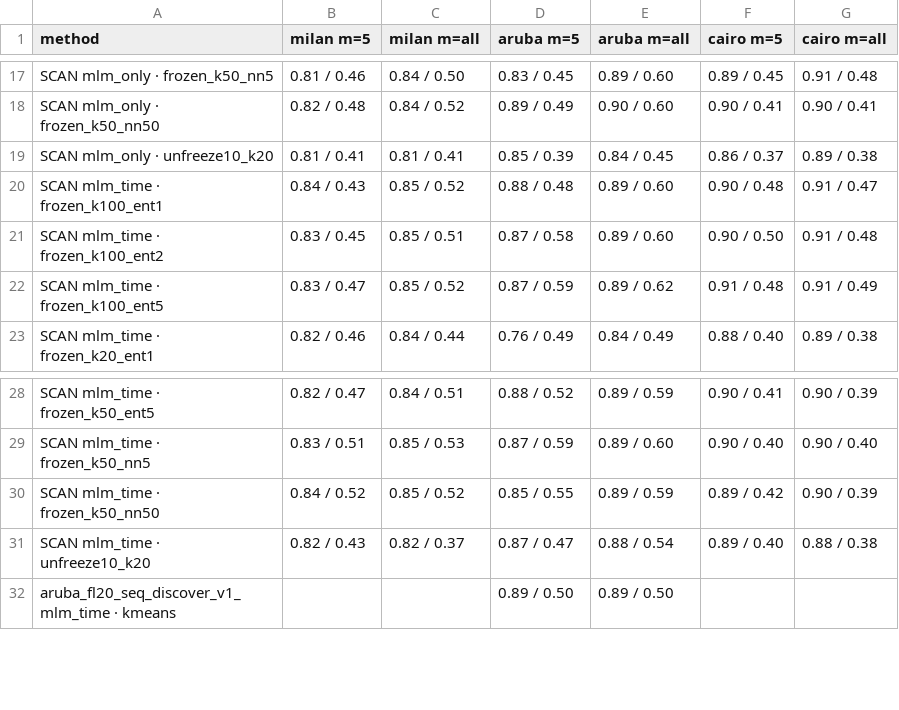
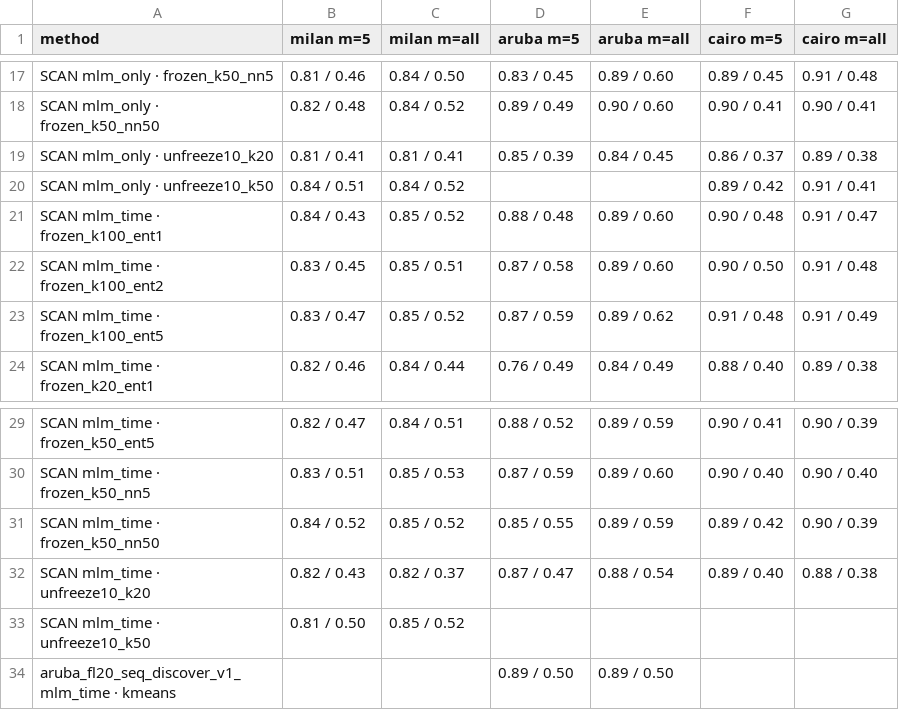
Before and after one commit to karpekov/discover-v2, a CSV file: tist_revision/results/summary_excl_other.csv, drawn as a sheet; only a part is shown, gaps mark what is left out; the diff names each change by its address in the sheet, - before the commit and + after, or states it on an @@ line.

```diff
--- a/tist_revision/results/summary_excl_other.csv
+++ b/tist_revision/results/summary_excl_other.csv
+row 20: SCAN mlm_only · unfreeze10_k50 | 0.84 / 0.51 | 0.84 / 0.52 |  |  | 0.89 / 0.42 | 0.91 / 0.41
+row 33: SCAN mlm_time · unfreeze10_k50 | 0.81 / 0.50 | 0.85 / 0.52
```
Also changed, not shown: tist_revision/results/summary_all.csv, 1 other file.
